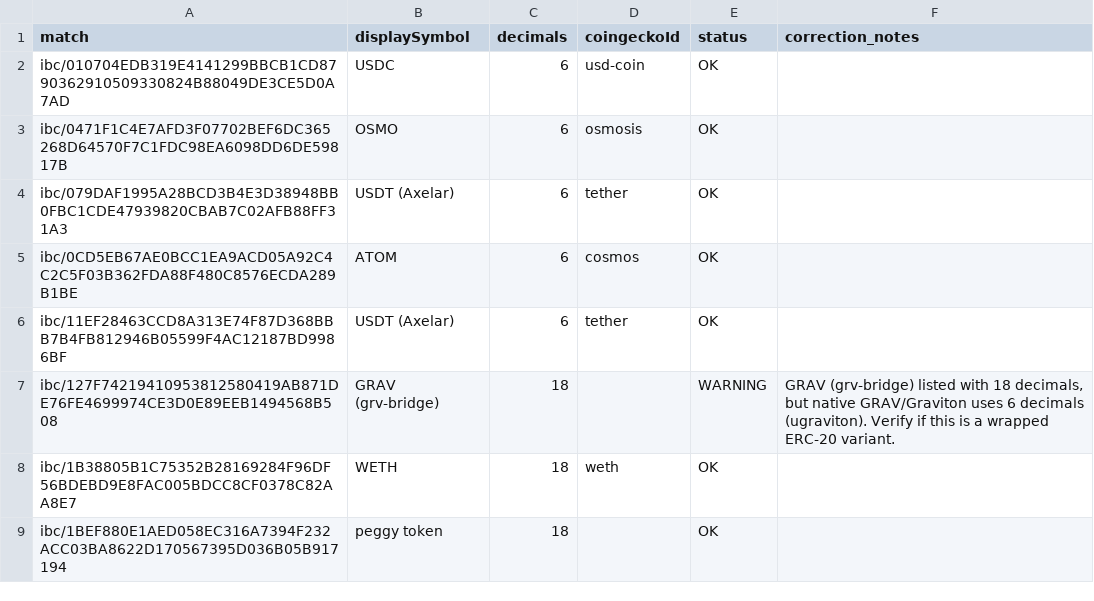
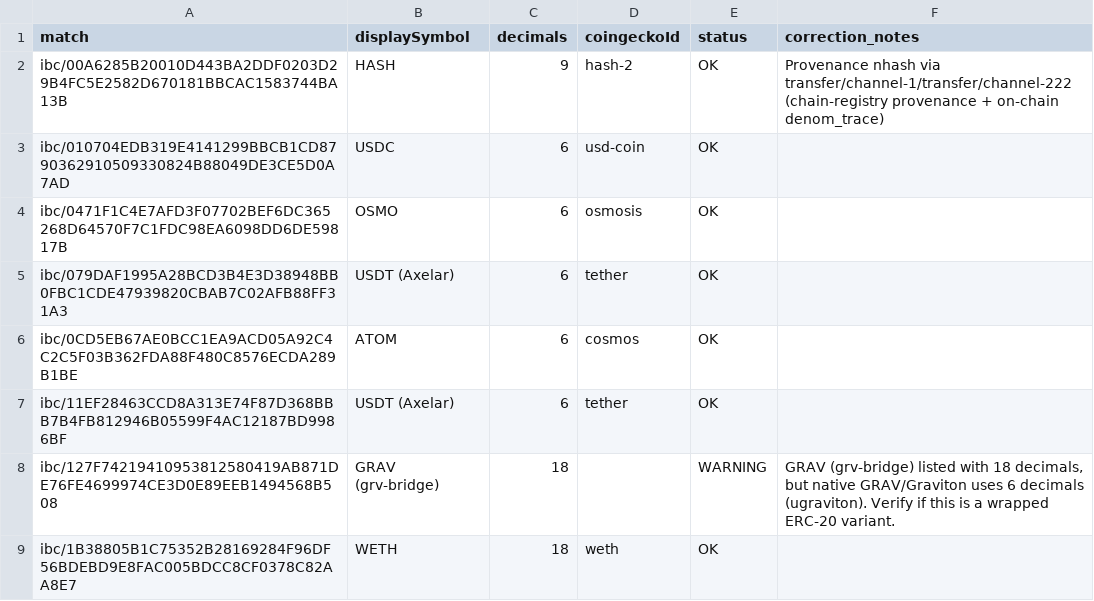
Before and after one commit to RicoFlan/agoric-dash, a CSV file: public/denom-translations.csv, drawn as a sheet; only a part is shown; the shorter side is filled out with more unchanged rows.

```diff
--- a/public/denom-translations.csv
+++ b/public/denom-translations.csv
@@ -1,2 +1,3 @@
 match,displaySymbol,decimals,coingeckoId,status,correction_notes
+ibc/00A6285B20010D443BA2DDF0203D29B4FC5E2582D670181BBCAC1583744BA13B,HASH,9,hash-2,OK,Provenance nhash via transfer/channel-1/transfer/channel-222 (chain-registry provenance + on-chain denom_trace)
 ibc/010704EDB319E4141299BBCB1CD8790362910509330824B88049DE3CE5D0A7AD,USDC,6,usd-coin,OK,
```
Also changed, not shown: 5 other files.
